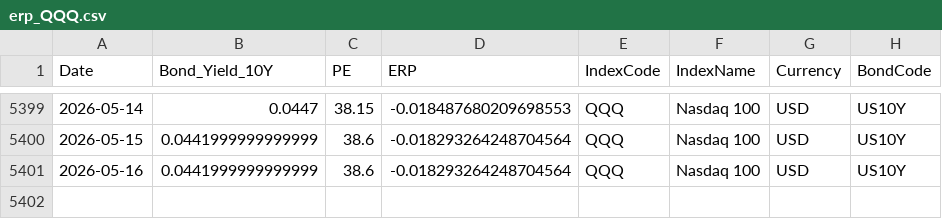
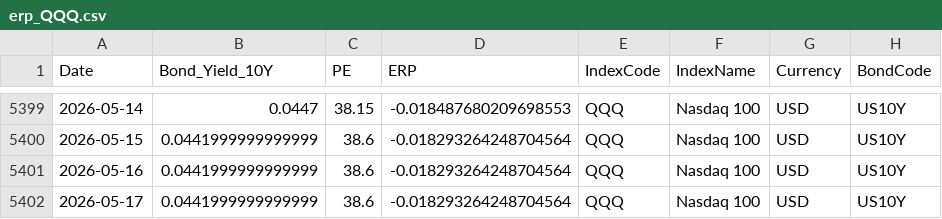
Before and after one commit to ChiaraVan1/equity-risk-premium-monitor, a CSV file: data/erp_QQQ.csv, drawn as a sheet; only a part is shown, gaps mark what is left out; the diff names each change by its address in the sheet, - before the commit and + after, or states it on an @@ line.

```diff
--- a/data/erp_QQQ.csv
+++ b/data/erp_QQQ.csv
+row 5402: 2026-05-17 | 0.0441999999999999 | 38.6 | -0.018293264248704564 | QQQ | Nasdaq 100 | USD | US10Y
```
Also changed, not shown: data/erp_EEM.csv, data/erp_EWG.csv, 12 other files.
